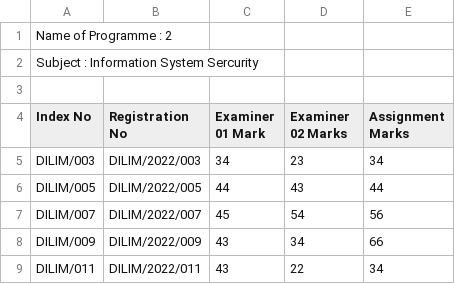
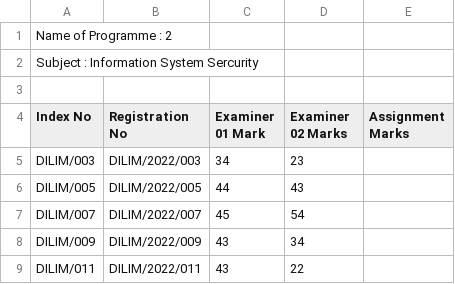
Before and after one commit to yashed/NILIS-MIS, a CSV file: public/assets/csv/examsheets/final-marksheets/43_ISS.csv, drawn as a sheet.

```diff
--- a/public/assets/csv/examsheets/final-marksheets/43_ISS.csv
+++ b/public/assets/csv/examsheets/final-marksheets/43_ISS.csv
@@ -4,6 +4,6 @@
 "Index No","Registration No","Examiner 01 Mark","Examiner 02 Marks","Assignment Marks"
-DILIM/003,DILIM/2022/003 , 34, 23, 34
-DILIM/005,DILIM/2022/005 ,44, 43, 44
-DILIM/007,DILIM/2022/007 , 45,54, 56
-DILIM/009,DILIM/2022/009 , 43,34, 66
-DILIM/011,DILIM/2022/011 , 43,22, 34
+DILIM/003,DILIM/2022/003 , 34, 23,
+DILIM/005,DILIM/2022/005 ,44, 43,
+DILIM/007,DILIM/2022/007 , 45,54,
+DILIM/009,DILIM/2022/009 , 43,34,
+DILIM/011,DILIM/2022/011 , 43,22,
```
Also changed, not shown: 12 other files.
